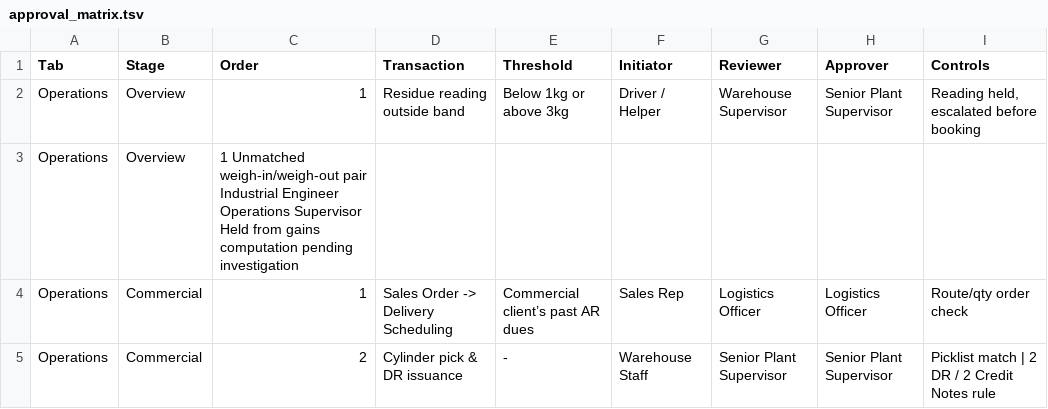
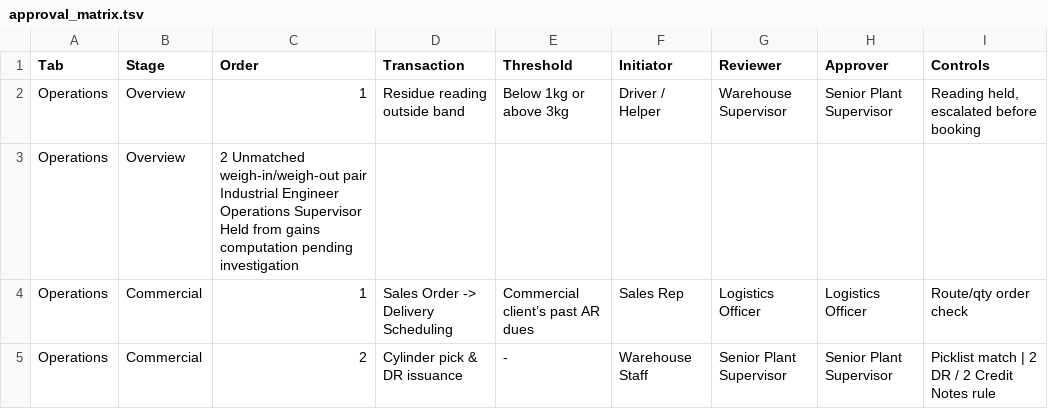
Before and after one commit to wilsonsykes/MGSDiagramWorkflow, a TSV file: content/approval_matrix.tsv, drawn as a sheet; only a part is shown.

Commit message:
Approval-Matrix_Overview_2_9/14

```diff
--- a/content/approval_matrix.tsv
+++ b/content/approval_matrix.tsv
@@ -2,3 +2,3 @@ Tab	Stage	Order	Transaction	Threshold	Initiator	Reviewer	Approver	Controls
 Operations	Overview	1	Residue reading outside band	Below 1kg or above 3kg	Driver / Helper	Warehouse Supervisor	Senior Plant Supervisor	Reading held, escalated before booking
-Operations	Overview	1 Unmatched weigh-in/weigh-out pair    Industrial Engineer  Operations Supervisor  Held from gains computation pending investigation
+Operations	Overview	2 Unmatched weigh-in/weigh-out pair    Industrial Engineer  Operations Supervisor  Held from gains computation pending investigation
 Operations	Commercial	1	Sales Order -> Delivery Scheduling	Commercial client’s past AR dues	Sales Rep	Logistics Officer	Logistics Officer	Route/qty order check
```
